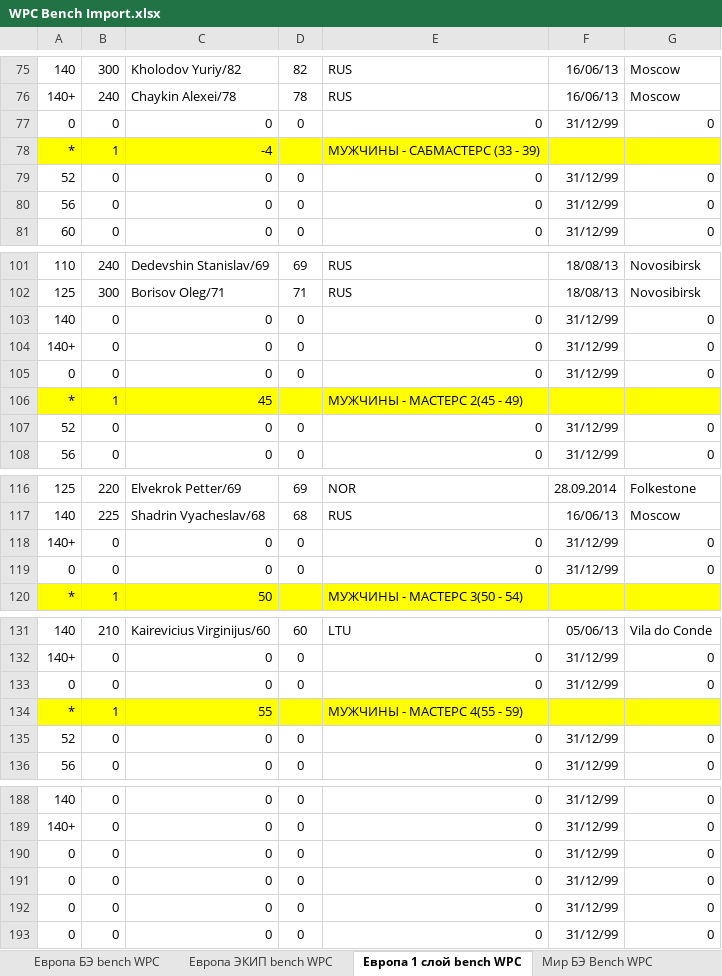
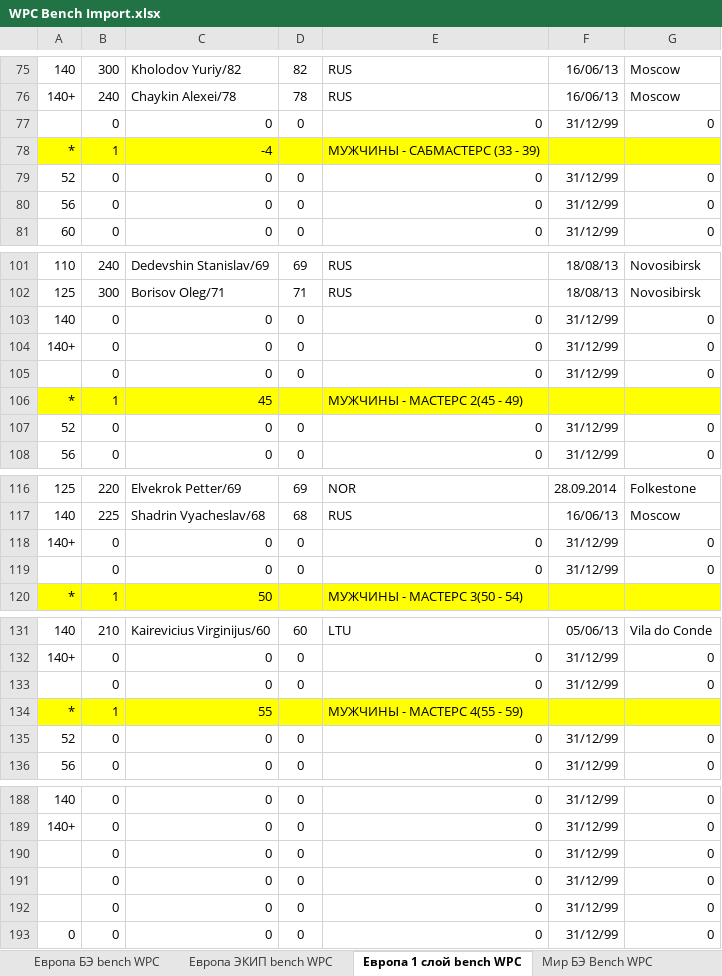
Before and after one commit to google-code-export/lifting-software, an Excel workbook: WPC-AWPC-GPC/Tools/Лифтинг/Рекорды/Рекорды WPC/WPC Bench Import.xlsx, sheet Европа 1 слой bench WPC, drawn as a sheet; only a part is shown, gaps mark what is left out; values as stored, in another font and other column widths than the file's, no borders; removed rows and columns are numbered as before the commit, all else as after; the diff covers the shown part only; the diff names each change by its address in the sheet, - before the commit and + after, or states it on an @@ line.

```diff
--- a/WPC-AWPC-GPC/Tools/Лифтинг/Рекорды/Рекорды WPC/WPC Bench Import.xlsx (sheet Европа 1 слой bench WPC)
+++ b/WPC-AWPC-GPC/Tools/Лифтинг/Рекорды/Рекорды WPC/WPC Bench Import.xlsx (sheet Европа 1 слой bench WPC)
-row 77: 0 | 0 | 0 | 0 | 0 | 31/12/99 | 0
+row 77:  | 0 | 0 | 0 | 0 | 31/12/99 | 0
-row 105: 0 | 0 | 0 | 0 | 0 | 31/12/99 | 0
+row 105:  | 0 | 0 | 0 | 0 | 31/12/99 | 0
-row 119: 0 | 0 | 0 | 0 | 0 | 31/12/99 | 0
+row 119:  | 0 | 0 | 0 | 0 | 31/12/99 | 0
-row 133: 0 | 0 | 0 | 0 | 0 | 31/12/99 | 0
+row 133:  | 0 | 0 | 0 | 0 | 31/12/99 | 0
-row 190: 0 | 0 | 0 | 0 | 0 | 31/12/99 | 0
-row 191: 0 | 0 | 0 | 0 | 0 | 31/12/99 | 0
-row 192: 0 | 0 | 0 | 0 | 0 | 31/12/99 | 0
+row 190:  | 0 | 0 | 0 | 0 | 31/12/99 | 0
+row 191:  | 0 | 0 | 0 | 0 | 31/12/99 | 0
+row 192:  | 0 | 0 | 0 | 0 | 31/12/99 | 0
```
Also changed, not shown: 3 added rows, 3 removed rows and 1 edited cell elsewhere in this sheet, sheet Мир БЭ Bench WPC, formulas that keep their value.
